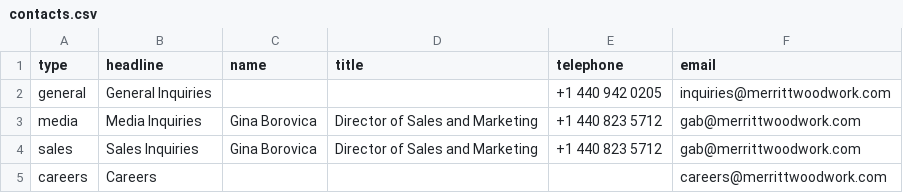
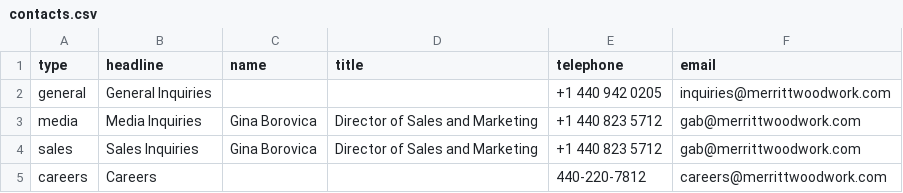
Before and after one commit to Merritt-Woodwork/merrittwoodwork.com, a CSV file: src/_data/en/contacts.csv, drawn as a sheet.

Commit message:
Updated 1 file via CloudCannon.

```diff
--- a/src/_data/en/contacts.csv
+++ b/src/_data/en/contacts.csv
@@ -4,2 +4,2 @@ media,Media Inquiries,Gina Borovica,Director of Sales and Marketing,+1 440 823 5
 sales,Sales Inquiries,Gina Borovica,Director of Sales and Marketing,+1 440 823 5712,gab@merrittwoodwork.com
-careers,Careers,,,,careers@merrittwoodwork.com
+careers,Careers,,,440-220-7812,careers@merrittwoodwork.com
```
